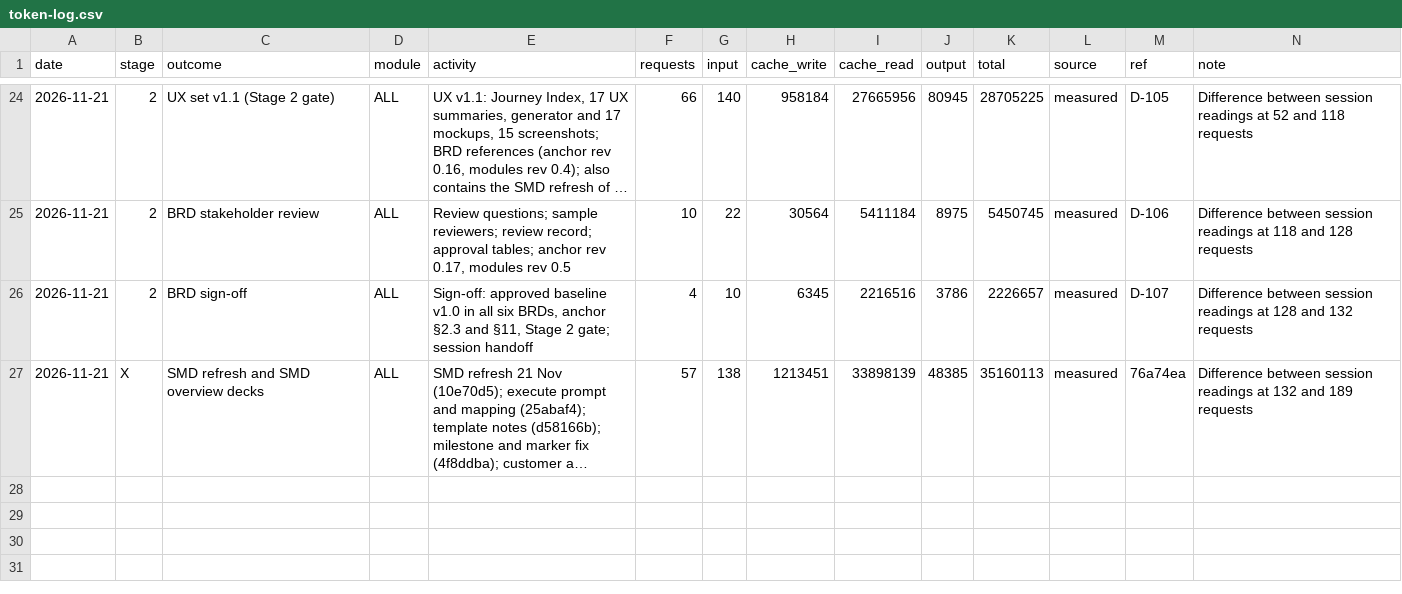
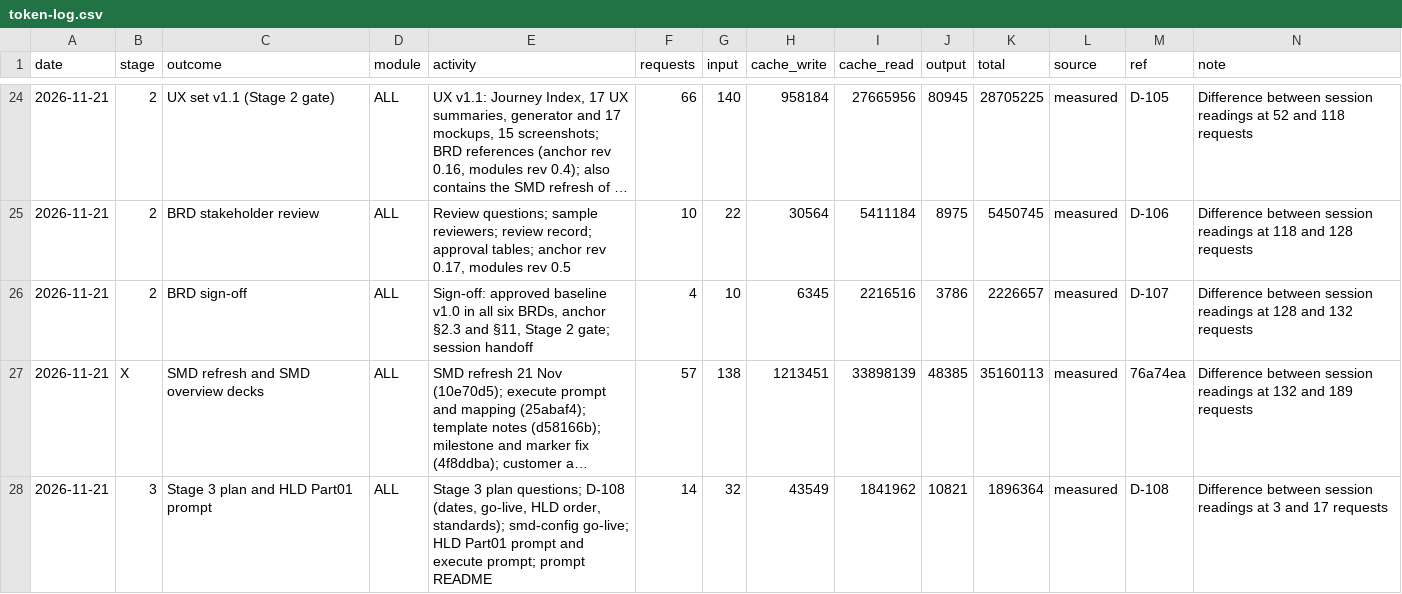
Before and after one commit to cp-rajeshverma/PMS, a CSV file: memory/usage/token-log.csv, drawn as a sheet; only a part is shown, gaps mark what is left out; long unchanged cells end in …; the diff names each change by its address in the sheet, - before the commit and + after, or states it on an @@ line.

```diff
--- a/memory/usage/token-log.csv
+++ b/memory/usage/token-log.csv
+row 28: 2026-11-21 | 3 | Stage 3 plan and HLD Part01 prompt | ALL | Stage 3 plan questions; D-108 (dates, go-live, HLD order, standards); smd-config go-live; HLD Part01 prompt and execute prompt; prompt README | 14 | 32 | 43549 | 1841962 | 10821 | 1896364 | measured | D-108 | Difference between session readings at 3 and 17 requests
```
Also changed, not shown: memory/usage/session-readings.csv, 6 other files.
